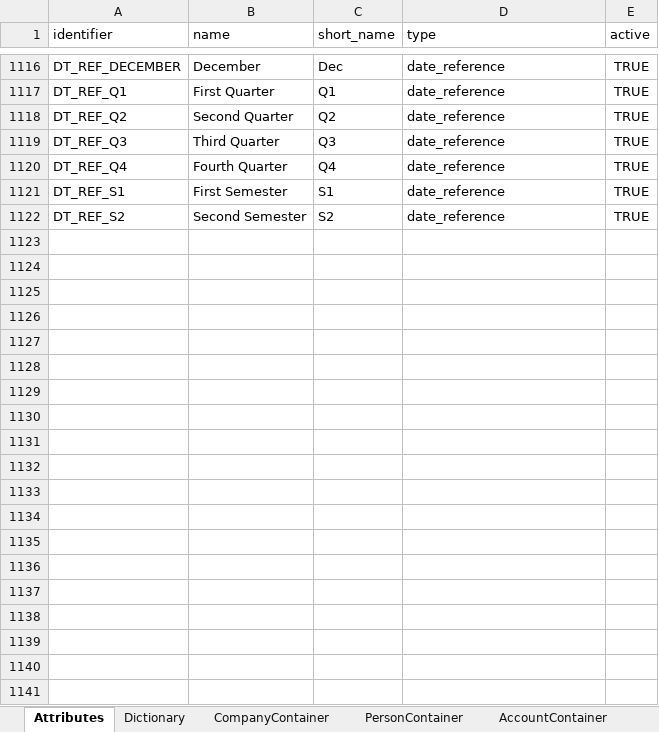
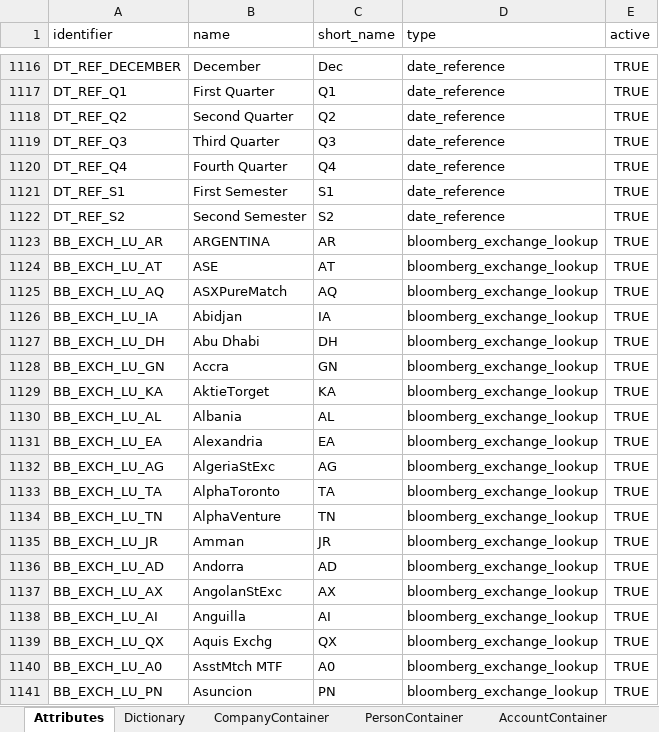
Before and after one commit to humblejok/gso_finale, an Excel workbook: resources/Repository Setup.xlsx, sheet Attributes, drawn as a sheet; only a part is shown, gaps mark what is left out; values as stored, in another font and other column widths than the file's, no borders; the diff covers the shown part only; the diff names each change by its address in the sheet, - before the commit and + after, or states it on an @@ line.

```diff
--- a/resources/Repository Setup.xlsx (sheet Attributes)
+++ b/resources/Repository Setup.xlsx (sheet Attributes)
+row 1123: BB_EXCH_LU_AR | ARGENTINA | AR | bloomberg_exchange_lookup | TRUE
+row 1124: BB_EXCH_LU_AT | ASE | AT | bloomberg_exchange_lookup | TRUE
+row 1125: BB_EXCH_LU_AQ | ASXPureMatch | AQ | bloomberg_exchange_lookup | TRUE
+row 1126: BB_EXCH_LU_IA | Abidjan | IA | bloomberg_exchange_lookup | TRUE
+row 1127: BB_EXCH_LU_DH | Abu Dhabi | DH | bloomberg_exchange_lookup | TRUE
+row 1128: BB_EXCH_LU_GN | Accra | GN | bloomberg_exchange_lookup | TRUE
+row 1129: BB_EXCH_LU_KA | AktieTorget | KA | bloomberg_exchange_lookup | TRUE
+row 1130: BB_EXCH_LU_AL | Albania | AL | bloomberg_exchange_lookup | TRUE
+row 1131: BB_EXCH_LU_EA | Alexandria | EA | bloomberg_exchange_lookup | TRUE
+row 1132: BB_EXCH_LU_AG | AlgeriaStExc | AG | bloomberg_exchange_lookup | TRUE
+row 1133: BB_EXCH_LU_TA | AlphaToronto | TA | bloomberg_exchange_lookup | TRUE
+row 1134: BB_EXCH_LU_TN | AlphaVenture | TN | bloomberg_exchange_lookup | TRUE
+row 1135: BB_EXCH_LU_JR | Amman | JR | bloomberg_exchange_lookup | TRUE
+row 1136: BB_EXCH_LU_AD | Andorra | AD | bloomberg_exchange_lookup | TRUE
+row 1137: BB_EXCH_LU_AX | AngolanStExc | AX | bloomberg_exchange_lookup | TRUE
+row 1138: BB_EXCH_LU_AI | Anguilla | AI | bloomberg_exchange_lookup | TRUE
+row 1139: BB_EXCH_LU_QX | Aquis Exchg | QX | bloomberg_exchange_lookup | TRUE
+row 1140: BB_EXCH_LU_A0 | AsstMtch MTF | A0 | bloomberg_exchange_lookup | TRUE
+row 1141: BB_EXCH_LU_PN | Asuncion | PN | bloomberg_exchange_lookup | TRUE
```
Also changed, not shown: 330 added rows elsewhere in this sheet, 6 other files.
